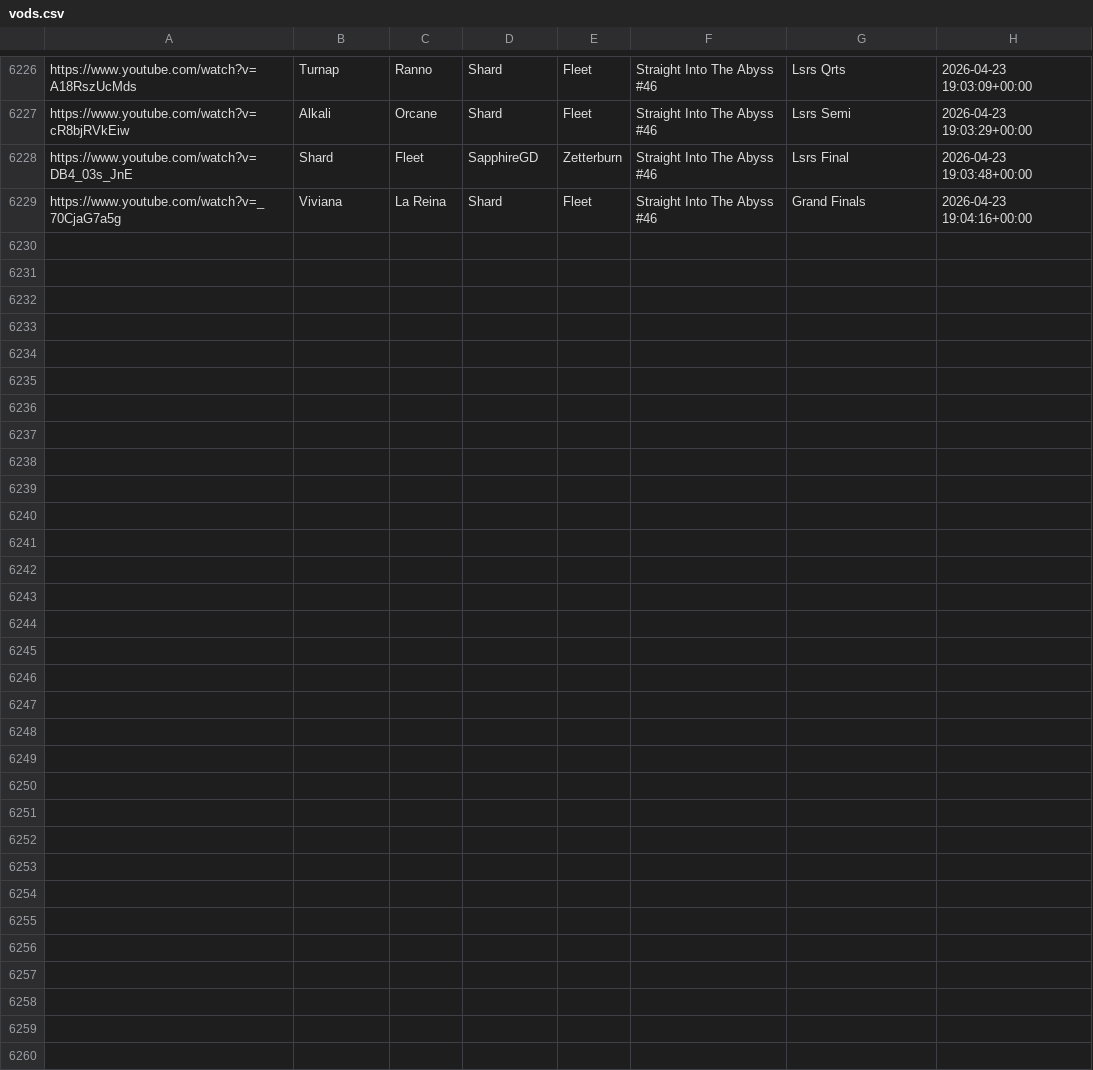
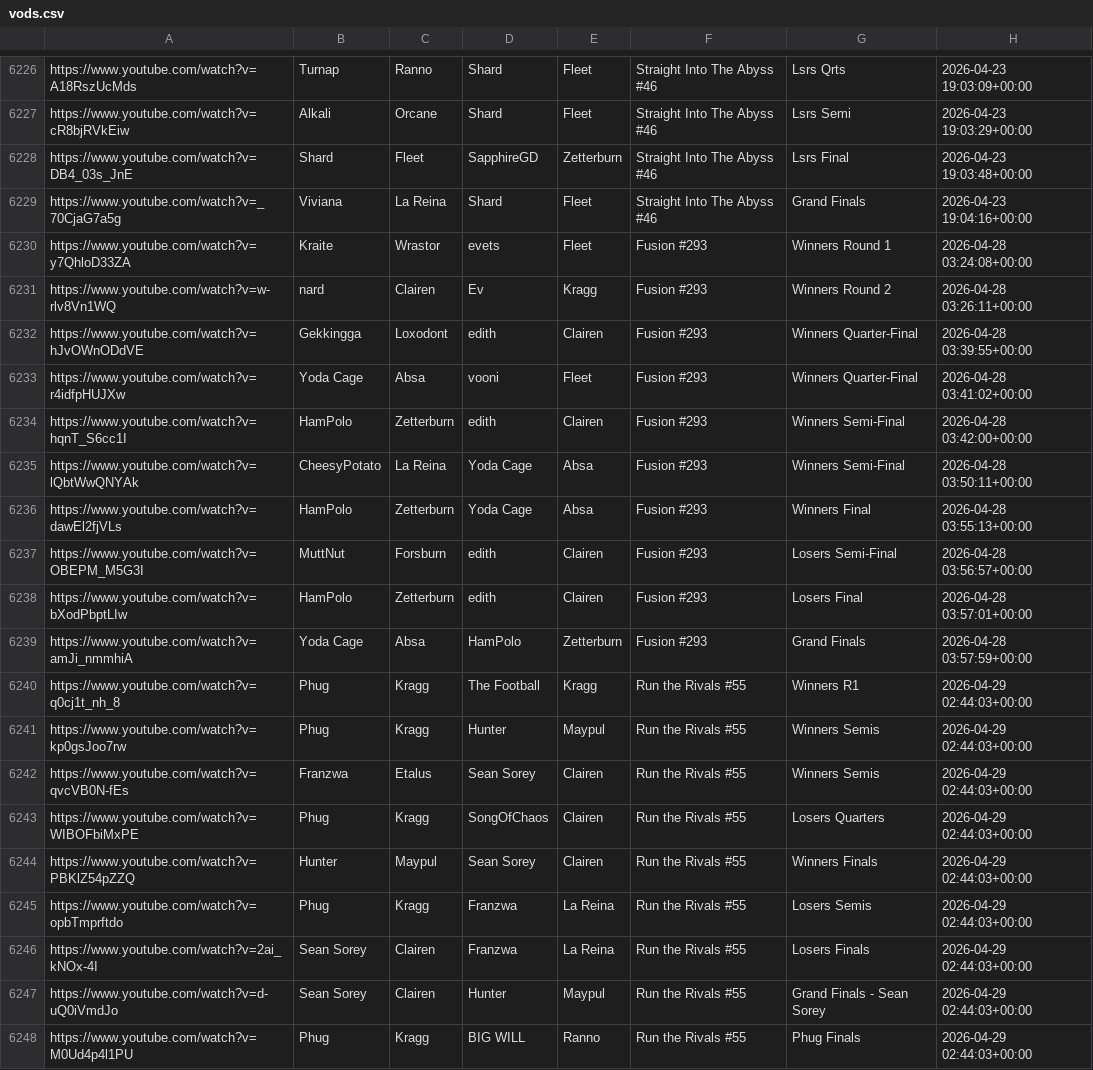
Before and after one commit to akbiggs/vods2, a CSV file: data/vods.csv, drawn as a sheet; only a part is shown, gaps mark what is left out.

Commit message:
more vods

```diff
--- a/data/vods.csv
+++ b/data/vods.csv
@@ -6229 +6229,20 @@ https://www.youtube.com/watch?v=DB4_03s_JnE,Shard,Fleet,SapphireGD,Zetterburn,St
 https://www.youtube.com/watch?v=_70CjaG7a5g,Viviana,La Reina,Shard,Fleet,Straight Into The Abyss #46,Grand Finals,2026-04-23 19:04:16+00:00
+https://www.youtube.com/watch?v=y7QhloD33ZA,Kraite,Wrastor,evets,Fleet,Fusion #293,Winners Round 1,2026-04-28 03:24:08+00:00
+https://www.youtube.com/watch?v=w-rlv8Vn1WQ,nard,Clairen,Ev,Kragg,Fusion #293,Winners Round 2,2026-04-28 03:26:11+00:00
+https://www.youtube.com/watch?v=hJvOWnODdVE,Gekkingga,Loxodont,edith,Clairen,Fusion #293,Winners Quarter-Final,2026-04-28 03:39:55+00:00
+https://www.youtube.com/watch?v=r4idfpHUJXw,Yoda Cage,Absa,vooni,Fleet,Fusion #293,Winners Quarter-Final,2026-04-28 03:41:02+00:00
+https://www.youtube.com/watch?v=hqnT_S6cc1I,HamPolo,Zetterburn,edith,Clairen,Fusion #293,Winners Semi-Final,2026-04-28 03:42:00+00:00
+https://www.youtube.com/watch?v=lQbtWwQNYAk,CheesyPotato,La Reina,Yoda Cage,Absa,Fusion #293,Winners Semi-Final,2026-04-28 03:50:11+00:00
+https://www.youtube.com/watch?v=dawEl2fjVLs,HamPolo,Zetterburn,Yoda Cage,Absa,Fusion #293,Winners Final,2026-04-28 03:55:13+00:00
+https://www.youtube.com/watch?v=OBEPM_M5G3I,MuttNut,Forsburn,edith,Clairen,Fusion #293,Losers Semi-Final,2026-04-28 03:56:57+00:00
+https://www.youtube.com/watch?v=bXodPbptLIw,HamPolo,Zetterburn,edith,Clairen,Fusion #293,Losers Final,2026-04-28 03:57:01+00:00
+https://www.youtube.com/watch?v=amJi_nmmhiA,Yoda Cage,Absa,HamPolo,Zetterburn,Fusion #293,Grand Finals,2026-04-28 03:57:59+00:00
+https://www.youtube.com/watch?v=q0cj1t_nh_8,Phug,Kragg,The Football,Kragg,Run the Rivals #55,Winners R1,2026-04-29 02:44:03+00:00
+https://www.youtube.com/watch?v=kp0gsJoo7rw,Phug,Kragg,Hunter,Maypul,Run the Rivals #55,Winners Semis,2026-04-29 02:44:03+00:00
+https://www.youtube.com/watch?v=qvcVB0N-fEs,Franzwa,Etalus,Sean Sorey,Clairen,Run the Rivals #55,Winners Semis,2026-04-29 02:44:03+00:00
+https://www.youtube.com/watch?v=WIBOFbiMxPE,Phug,Kragg,SongOfChaos,Clairen,Run the Rivals #55,Losers Quarters,2026-04-29 02:44:03+00:00
+https://www.youtube.com/watch?v=PBKlZ54pZZQ,Hunter,Maypul,Sean Sorey,Clairen,Run the Rivals #55,Winners Finals,2026-04-29 02:44:03+00:00
+https://www.youtube.com/watch?v=opbTmprftdo,Phug,Kragg,Franzwa,La Reina,Run the Rivals #55,Losers Semis,2026-04-29 02:44:03+00:00
+https://www.youtube.com/watch?v=2ai_kNOx-4I,Sean Sorey,Clairen,Franzwa,La Reina,Run the Rivals #55,Losers Finals,2026-04-29 02:44:03+00:00
+https://www.youtube.com/watch?v=d-uQ0iVmdJo,Sean Sorey,Clairen,Hunter,Maypul,Run the Rivals #55,Grand Finals - Sean Sorey,2026-04-29 02:44:03+00:00
+https://www.youtube.com/watch?v=M0Ud4p4l1PU,Phug,Kragg,BIG WILL,Ranno,Run the Rivals #55,Phug Finals,2026-04-29 02:44:03+00:00
```
